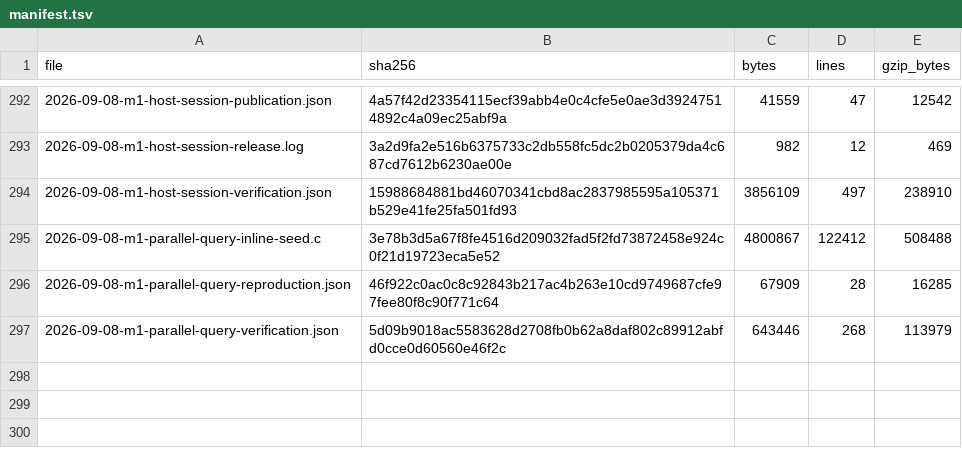
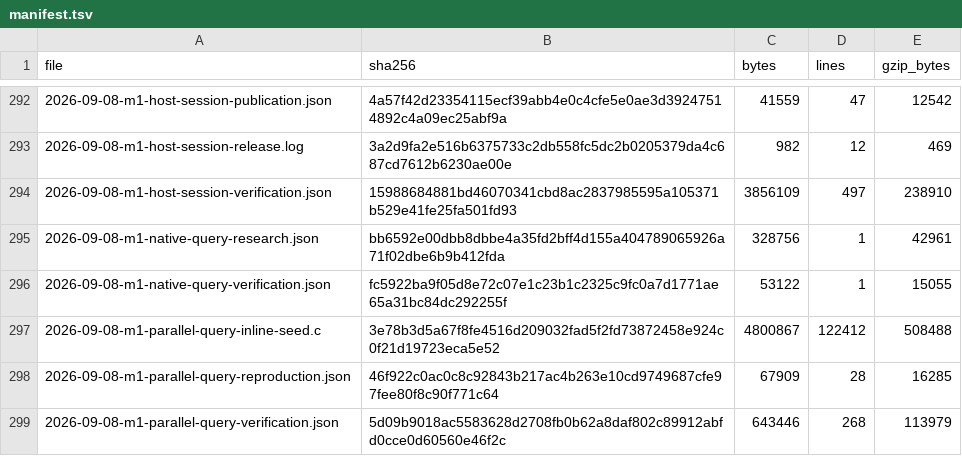
Before and after one commit to pgorzelany/slim, a TSV file: benchmarks/results/archive/manifest.tsv, drawn as a sheet; only a part is shown, gaps mark what is left out.

Commit message:
Retain native artifact queries with bounded owned storage

```diff
--- a/benchmarks/results/archive/manifest.tsv
+++ b/benchmarks/results/archive/manifest.tsv
@@ -294,2 +294,4 @@ file	sha256	bytes	lines	gzip_bytes
 2026-09-08-m1-host-session-verification.json	15988684881bd46070341cbd8ac2837985595a105371b529e41fe25fa501fd93	3856109	497	238910
+2026-09-08-m1-native-query-research.json	bb6592e00dbb8dbbe4a35fd2bff4d155a404789065926a71f02dbe6b9b412fda	328756	1	42961
+2026-09-08-m1-native-query-verification.json	fc5922ba9f05d8e72c07e1c23b1c2325c9fc0a7d1771ae65a31bc84dc292255f	53122	1	15055
 2026-09-08-m1-parallel-query-inline-seed.c	3e78b3d5a67f8fe4516d209032fad5f2fd73872458e924c0f21d19723eca5e52	4800867	122412	508488
```
Also changed, not shown: 17 other files.
